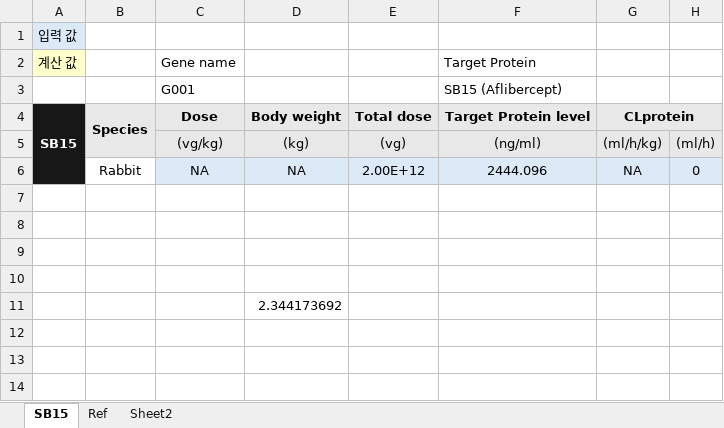
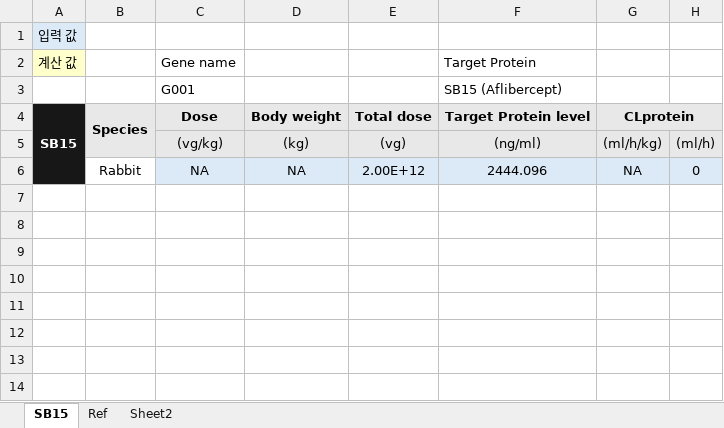
Before and after one commit to chahwajun/NONMEM, an Excel workbook: SJ/GEF/GEF_Allometry_Reproduce_Emily.xlsx, sheet SB15, drawn as a sheet; only a part is shown; values as stored, in another font and other column widths than the file's, no borders; the diff names each change by its address in the sheet, - before the commit and + after, or states it on an @@ line.

```diff
--- a/SJ/GEF/GEF_Allometry_Reproduce_Emily.xlsx (sheet SB15)
+++ b/SJ/GEF/GEF_Allometry_Reproduce_Emily.xlsx (sheet SB15)
-D11: 2.344173692
+D11: (empty)
```
Also changed, not shown: 5 other files.
